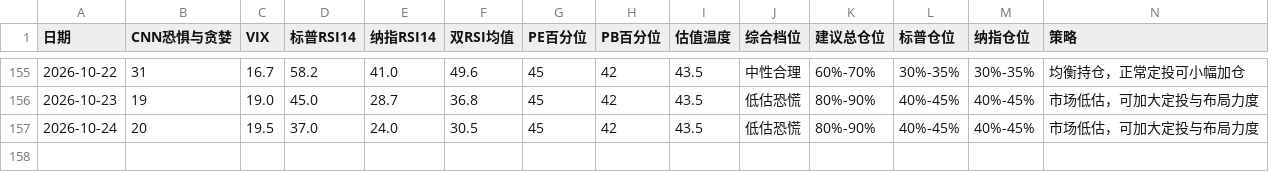
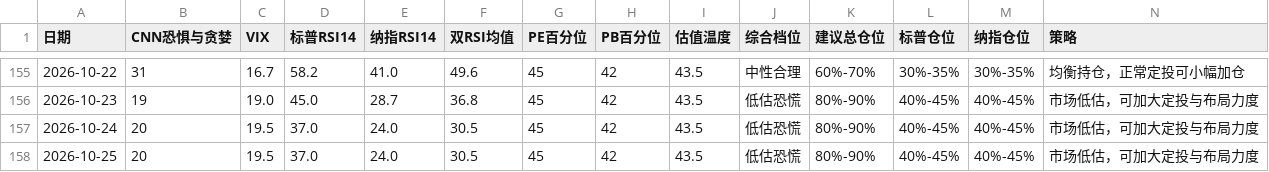
Before and after one commit to zysj8/investment-monitor, a CSV file: data.csv, drawn as a sheet; only a part is shown, gaps mark what is left out.

```diff
--- a/data.csv
+++ b/data.csv
@@ -157 +157,2 @@
 2026-10-24,20,19.5,37.0,24.0,30.5,45,42,43.5,低估恐慌,80%-90%,40%-45%,40%-45%,市场低估，可加大定投与布局力度
+2026-10-25,20,19.5,37.0,24.0,30.5,45,42,43.5,低估恐慌,80%-90%,40%-45%,40%-45%,市场低估，可加大定投与布局力度
```
Also changed, not shown: 1 other file.
